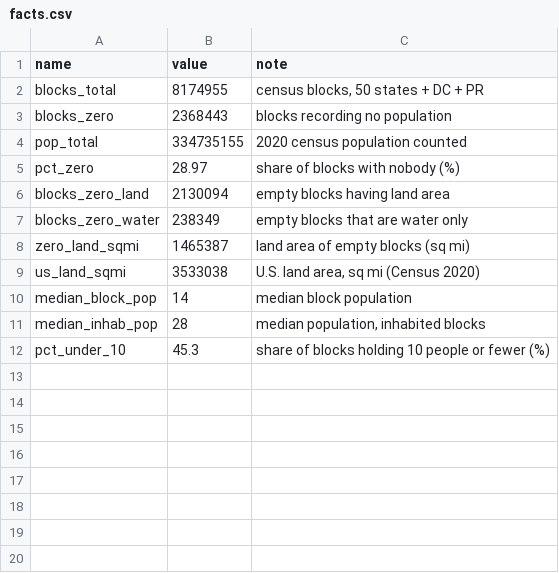
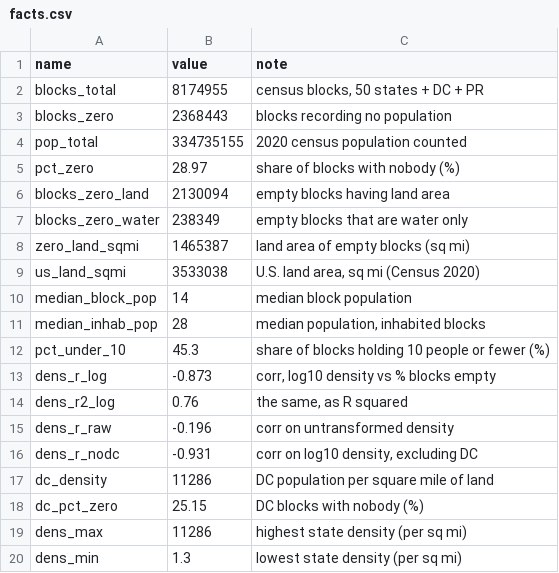
Before and after one commit to jcervas/democracys-data, a CSV file: labs/01-census-bureau/zero-population-blocks/data/derived/facts.csv, drawn as a sheet.

```diff
--- a/labs/01-census-bureau/zero-population-blocks/data/derived/facts.csv
+++ b/labs/01-census-bureau/zero-population-blocks/data/derived/facts.csv
@@ -12 +12,9 @@
 "pct_under_10",45.3,"share of blocks holding 10 people or fewer (%)"
+"dens_r_log",-0.873,"corr, log10 density vs % blocks empty"
+"dens_r2_log",0.76,"the same, as R squared"
+"dens_r_raw",-0.196,"corr on untransformed density"
+"dens_r_nodc",-0.931,"corr on log10 density, excluding DC"
+"dc_density",11286,"DC population per square mile of land"
+"dc_pct_zero",25.15,"DC blocks with nobody (%)"
+"dens_max",11286,"highest state density (per sq mi)"
+"dens_min",1.3,"lowest state density (per sq mi)"
```
Also changed, not shown: labs/01-census-bureau/zero-population-blocks/data/BUILD-STAMP.tsv, labs/01-census-bureau/zero-population-blocks/data/derived/state_blocks.csv, 6 other files.
